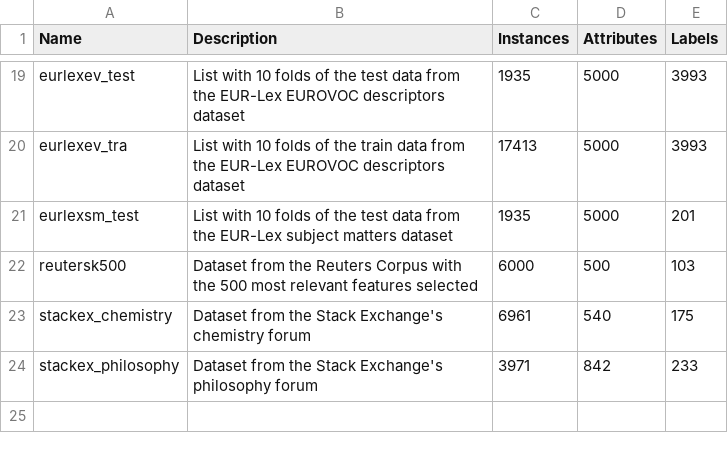
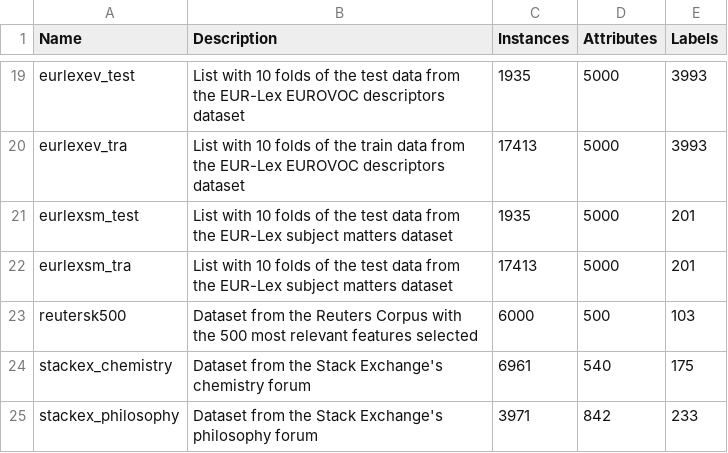
Before and after one commit to fcharte/mldr.datasets, a CSV file: additional-data/mldrs.csv, drawn as a sheet; only a part is shown, gaps mark what is left out.

Commit message:
Adds the eurlexsm_tra dataset

```diff
--- a/additional-data/mldrs.csv
+++ b/additional-data/mldrs.csv
@@ -21,2 +21,3 @@ eurlexev_tra,List  with 10 folds of the train data from the EUR-Lex EUROVOC desc
 eurlexsm_test,List  with 10 folds of the test data from the EUR-Lex subject matters dataset,1935,5000,201
+eurlexsm_tra,List  with 10 folds of the test data from the EUR-Lex subject matters dataset,17413,5000,201
 reutersk500,Dataset from the Reuters Corpus with the 500 most relevant features selected,6000,500,103
```
Also changed, not shown: 3 other files.
